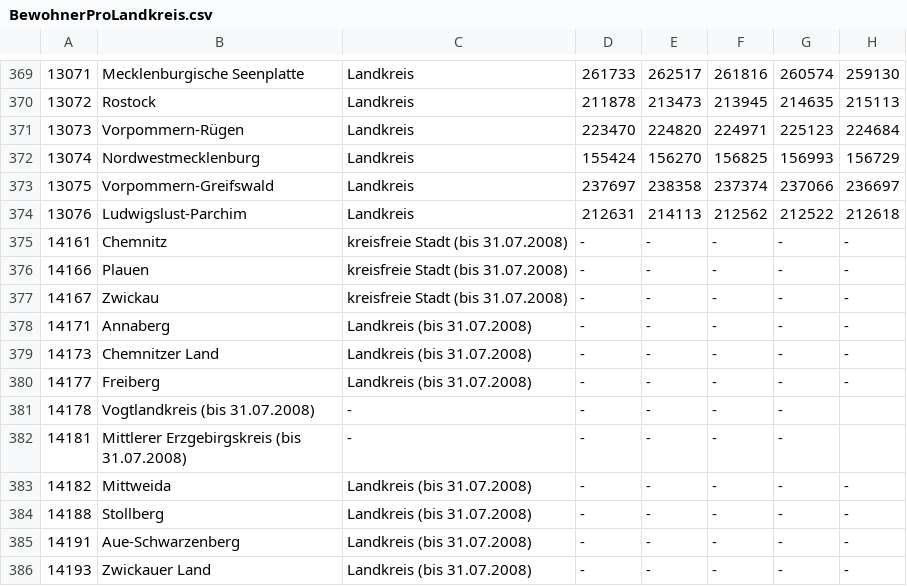
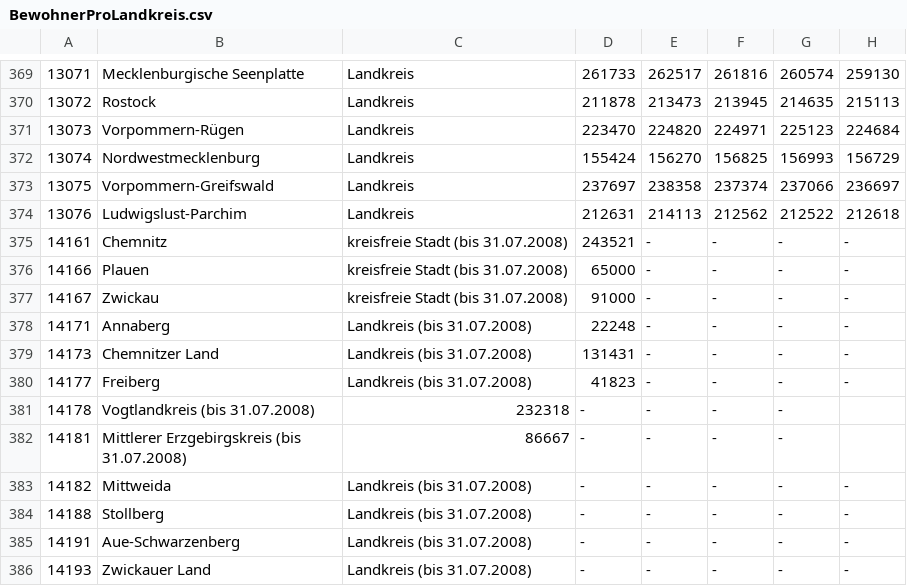
Before and after one commit to GrinchCodeFactory/sirmodel, a CSV file: simulator/pendlerData/BewohnerProLandkreis.csv, drawn as a sheet; only a part is shown, gaps mark what is left out; the diff covers the shown part only.

```diff
--- a/simulator/pendlerData/BewohnerProLandkreis.csv
+++ b/simulator/pendlerData/BewohnerProLandkreis.csv
@@ -374,10 +374,10 @@
 13076;Ludwigslust-Parchim; Landkreis;212631;214113;212562;212522;212618
-14161;Chemnitz; kreisfreie Stadt (bis 31.07.2008);-;-;-;-;-
-14166;Plauen; kreisfreie Stadt (bis 31.07.2008);-;-;-;-;-
-14167;Zwickau; kreisfreie Stadt (bis 31.07.2008);-;-;-;-;-
-14171;Annaberg; Landkreis (bis 31.07.2008);-;-;-;-;-
-14173;Chemnitzer Land; Landkreis (bis 31.07.2008);-;-;-;-;-
-14177;Freiberg; Landkreis (bis 31.07.2008);-;-;-;-;-
-14178;Vogtlandkreis (bis 31.07.2008);-;-;-;-;-;
-14181;Mittlerer Erzgebirgskreis (bis 31.07.2008);-;-;-;-;-;
+14161;Chemnitz; kreisfreie Stadt (bis 31.07.2008);243521;-;-;-;-
+14166;Plauen; kreisfreie Stadt (bis 31.07.2008);65000;-;-;-;-
+14167;Zwickau; kreisfreie Stadt (bis 31.07.2008);91000;-;-;-;-
+14171;Annaberg; Landkreis (bis 31.07.2008);22248;-;-;-;-
+14173;Chemnitzer Land; Landkreis (bis 31.07.2008);131431;-;-;-;-
+14177;Freiberg; Landkreis (bis 31.07.2008);41823;-;-;-;-
+14178;Vogtlandkreis (bis 31.07.2008);232318;-;-;-;-;
+14181;Mittlerer Erzgebirgskreis (bis 31.07.2008);86667;-;-;-;-;
 14182;Mittweida; Landkreis (bis 31.07.2008);-;-;-;-;-
```
Also changed, not shown: 16 edited cells elsewhere in this file, 2 other files.
